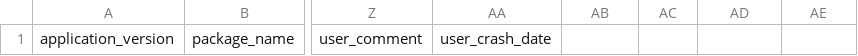
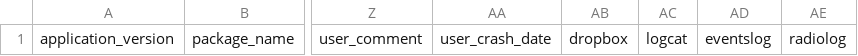
Before and after one commit to wangyao5/acra, a CSV file: CrashReport/doc/CrashReports-Template.csv, drawn as a sheet; only a part is shown, gaps mark what is left out; the diff names each change by its address in the sheet, - before the commit and + after, or states it on an @@ line.

```diff
--- a/CrashReport/doc/CrashReports-Template.csv
+++ b/CrashReport/doc/CrashReports-Template.csv
-AB1: (empty)
+AB1: dropbox
-AC1: (empty)
+AC1: logcat
-AD1: (empty)
+AD1: eventslog
-AE1: (empty)
+AE1: radiolog
```
Also changed, not shown: 5 other files.
